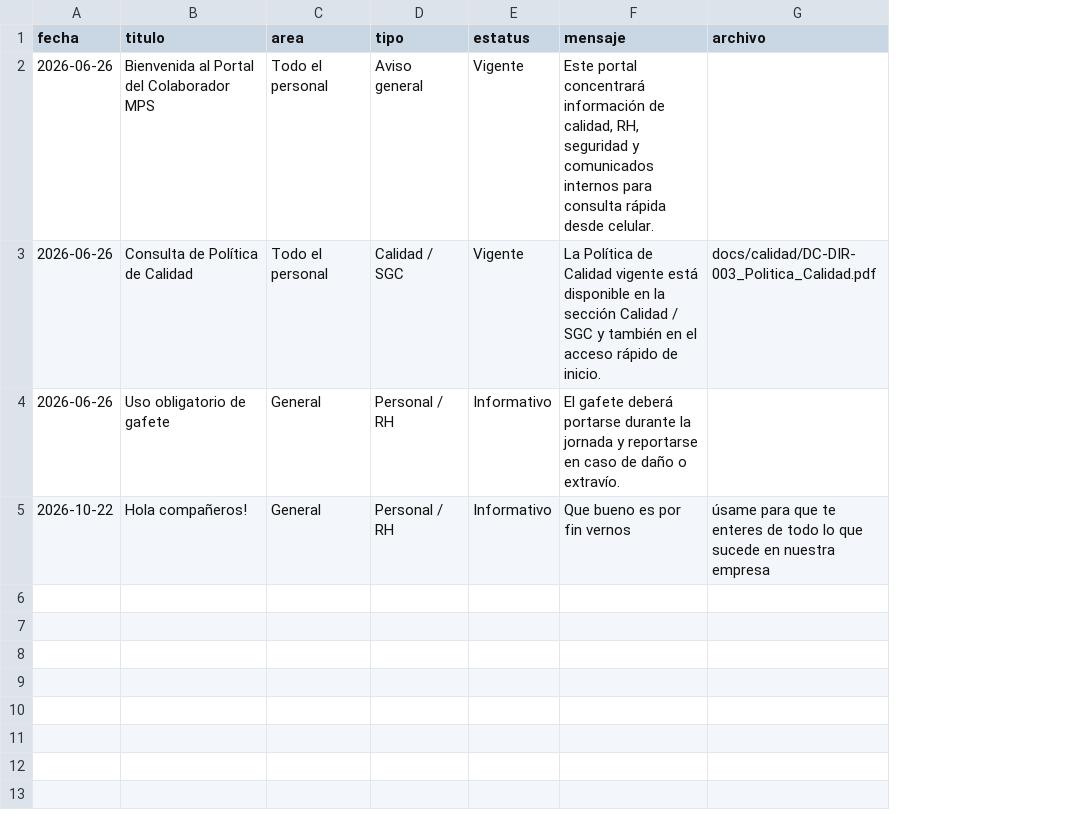
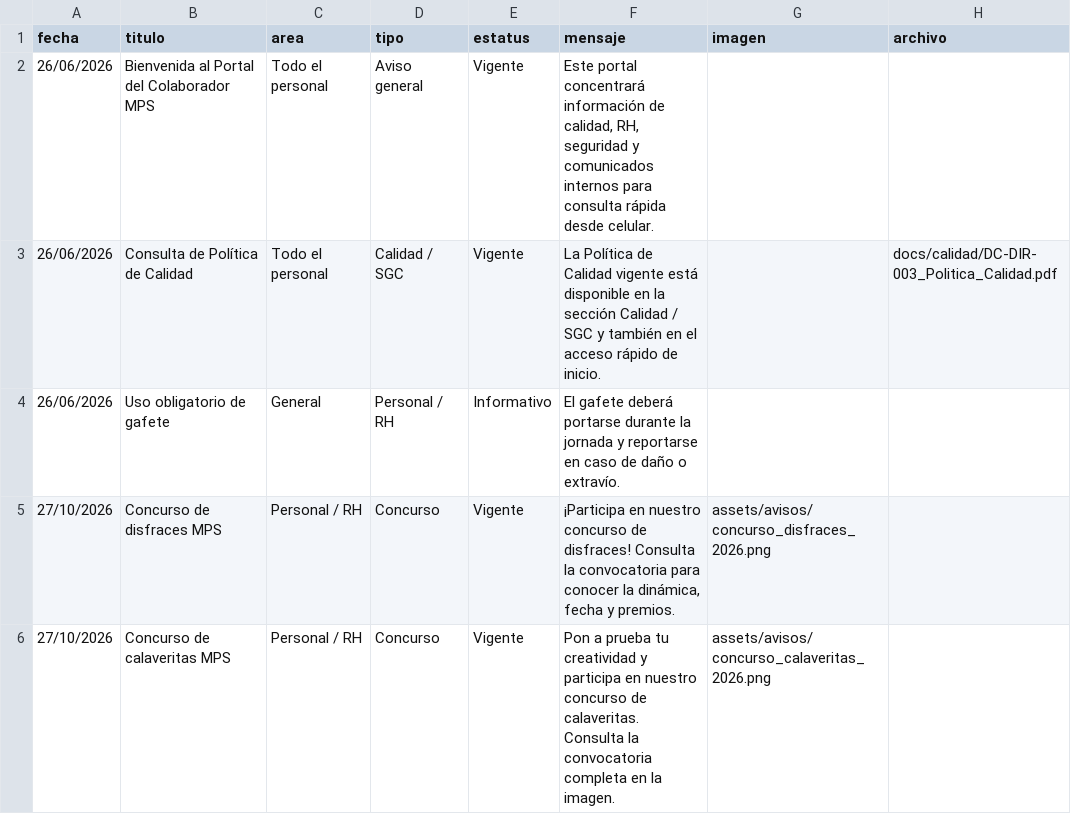
Before and after one commit to SGCMetal/Portal-Colaborador-Metal-Plating, a CSV file: data/comunicados.csv, drawn as a sheet; removed rows and columns are numbered as before the commit, all else as after; the diff names each change by its address in the sheet, - before the commit and + after, or states it on an @@ line.

```diff
--- a/data/comunicados.csv
+++ b/data/comunicados.csv
+column G (imagen), empty
-A2:A4 (fecha): 2026-06-26
+A2:A4 (fecha): 26/06/2026
-row 5: 2026-10-22 | Hola compañeros! | General | Personal / RH | Informativo | Que bueno es por fin vernos | úsame para que te enteres de todo lo que sucede en nuestra empresa
+row 5: 27/10/2026 | Concurso de disfraces MPS | Personal / RH | Concurso | Vigente | ¡Participa en nuestro concurso de disfraces! Consulta la convocatoria para conocer la dinámica, fecha y premios. | assets/avisos/concurso_disfraces_2026.png
+row 6: 27/10/2026 | Concurso de calaveritas MPS | Personal / RH | Concurso | Vigente | Pon a prueba tu creatividad y participa en nuestro concurso de calaveritas. Consulta la convocatoria completa en la imagen. | assets/avisos/concurso_calaveritas_2026.png
```
Also changed, not shown: 1 other file.
